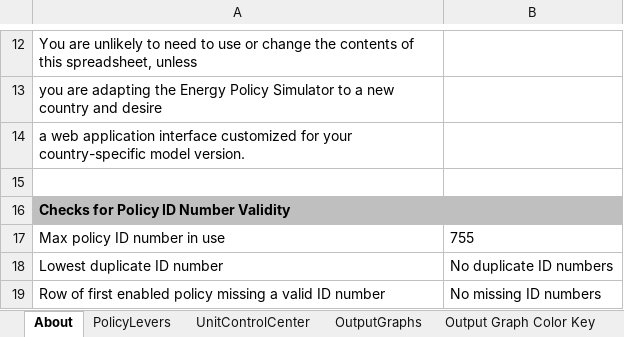
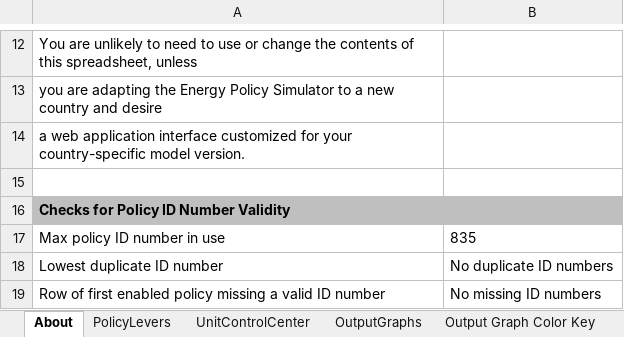
Before and after one commit to EnergyInnovation/eps-minnesota, an Excel workbook: WebAppData.xlsx, sheet About, drawn as a sheet; only a part is shown, gaps mark what is left out; values as stored, in another font and other column widths than the file's, no borders; conditional formats not drawn; the diff names each change by its address in the sheet, - before the commit and + after, or states it on an @@ line.

```diff
--- a/WebAppData.xlsx (sheet About)
+++ b/WebAppData.xlsx (sheet About)
-B17: 755
+B17: 835
```
Also changed, not shown: sheet PolicyLevers, formulas that keep their value.
